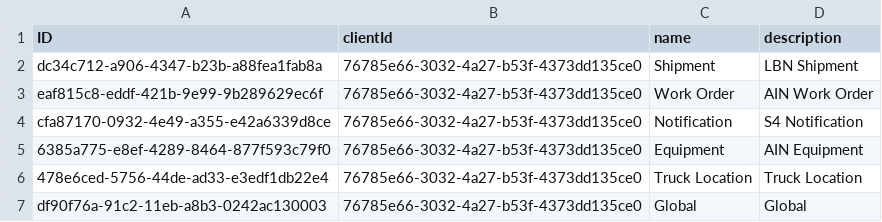
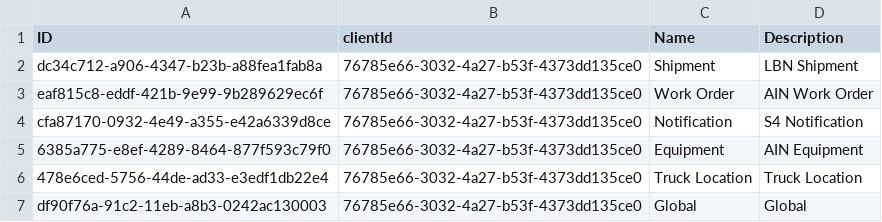
Before and after one commit to yew-cs/sap-config-app, a CSV file: db/data/md.BusinessObjectTypes.csv, drawn as a sheet.

Commit message:
Update BO data & annotation

```diff
--- a/db/data/md.BusinessObjectTypes.csv
+++ b/db/data/md.BusinessObjectTypes.csv
@@ -1,2 +1,2 @@
-ID,clientId,name,description
+ID,clientId,Name,Description
 dc34c712-a906-4347-b23b-a88fea1fab8a,76785e66-3032-4a27-b53f-4373dd135ce0,Shipment,LBN Shipment
```
Also changed, not shown: 1 other file.
